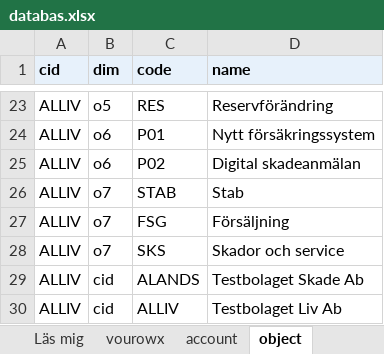
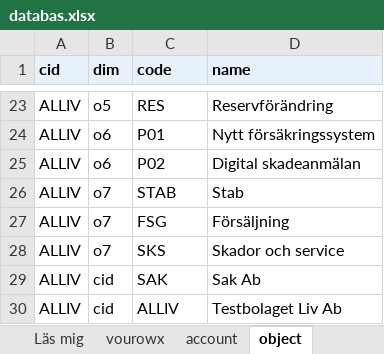
Before and after one commit to tommykalmer/Insyn, an Excel workbook: app/databas.xlsx, sheet object, drawn as a sheet; only a part is shown, gaps mark what is left out; values as stored, in another font and other column widths than the file's, no borders; the diff names each change by its address in the sheet, - before the commit and + after, or states it on an @@ line.

```diff
--- a/app/databas.xlsx (sheet object)
+++ b/app/databas.xlsx (sheet object)
-C29 (code): ALANDS
+C29 (code): SAK
-D29 (name): Testbolaget Skade Ab
+D29 (name): Sak Ab
```
Also changed, not shown: sheet vourowx, sheet account, sheet fiscalyear, sheet Läs mig, app/databas_visma_mall.xlsx, importfiler/budget_2027.xlsx, 10 other files.
